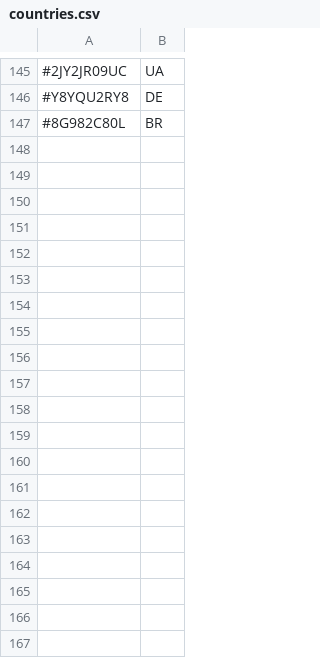
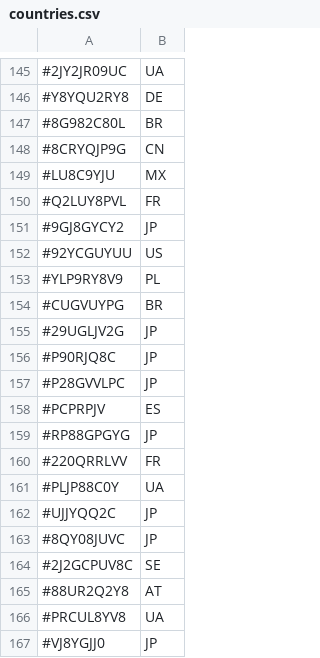
Before and after one commit to TheDyingShow/brawl-ranked-list, a CSV file: countries.csv, drawn as a sheet; only a part is shown, gaps mark what is left out; the diff covers the shown part only; the diff names each change by its address in the sheet, - before the commit and + after, or states it on an @@ line.

Commit message:
Update countries.csv

```diff
--- a/countries.csv
+++ b/countries.csv
+row 148: #8CRYQJP9G | CN
+row 149: #LU8C9YJU | MX
+row 150: #Q2LUY8PVL | FR
+row 151: #9GJ8GYCY2 | JP
+row 152: #92YCGUYUU | US
+row 153: #YLP9RY8V9 | PL
+row 154: #CUGVUYPG | BR
+row 155: #29UGLJV2G | JP
+row 156: #P90RJQ8C | JP
+row 157: #P28GVVLPC | JP
+row 158: #PCPRPJV | ES
+row 159: #RP88GPGYG | JP
+row 160: #220QRRLVV | FR
+row 161: #PLJP88C0Y | UA
+row 162: #UJJYQQ2C | JP
+row 163: #8QY08JUVC | JP
+row 164: #2J2GCPUV8C | SE
+row 165: #88UR2Q2Y8 | AT
+row 166: #PRCUL8YV8 | UA
+row 167: #VJ8YGJJ0 | JP
```
Also changed, not shown: 24 added rows elsewhere in this file.
